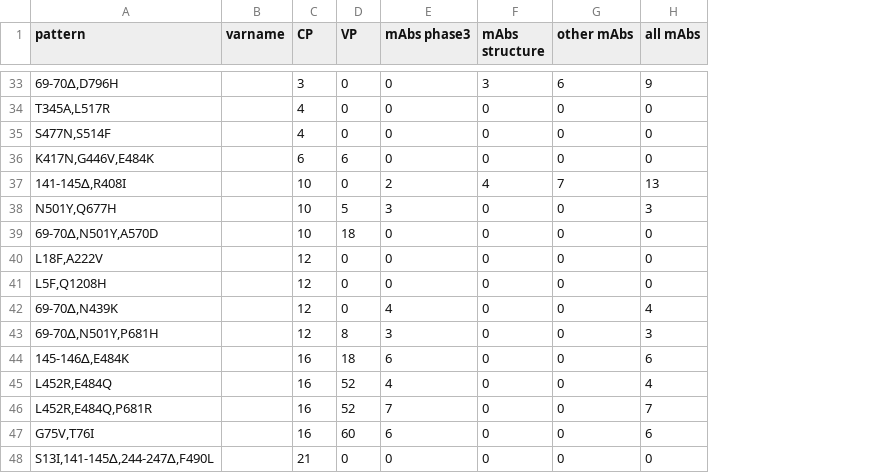
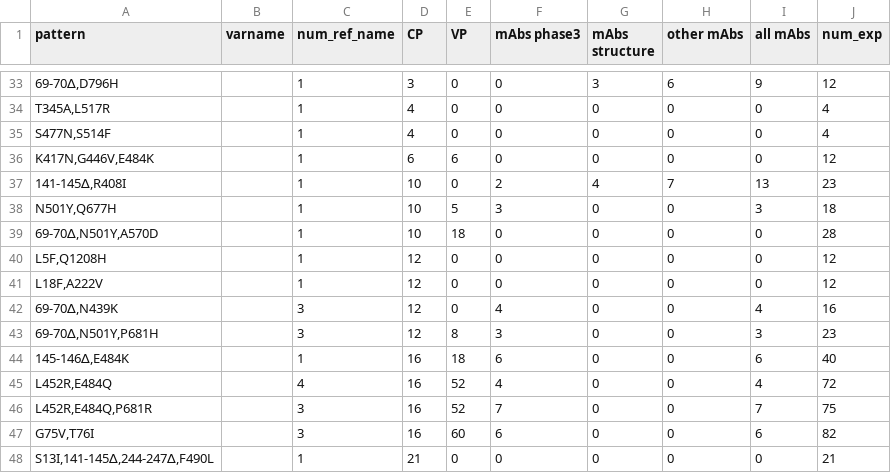
Before and after one commit to hivdb/covid-drdb-reports, a CSV file: report_tables/summary_variant_combo.csv, drawn as a sheet; only a part is shown, gaps mark what is left out; the diff covers the shown part only; the diff names each change by its address in the sheet, - before the commit and + after, or states it on an @@ line.

```diff
--- a/report_tables/summary_variant_combo.csv
+++ b/report_tables/summary_variant_combo.csv
+column C (num_ref_name), rows 33-39: all 1; rows 41-48: 1 | 3 | 3 | 1 | 4 | 3 | 3 | 1
+column J (num_exp), rows 33-39: 12 | 4 | 4 | 12 | 23 | 18 | 28; rows 41-48: 12 | 16 | 23 | 40 | 72 | 75 | 82 | 21
@@ row 41 moved to row 40: L5F,Q1208H @@
```
Also changed, not shown: 7 moved rows elsewhere in this file, report_tables/summary_variant_indiv.csv, 18 other files.
